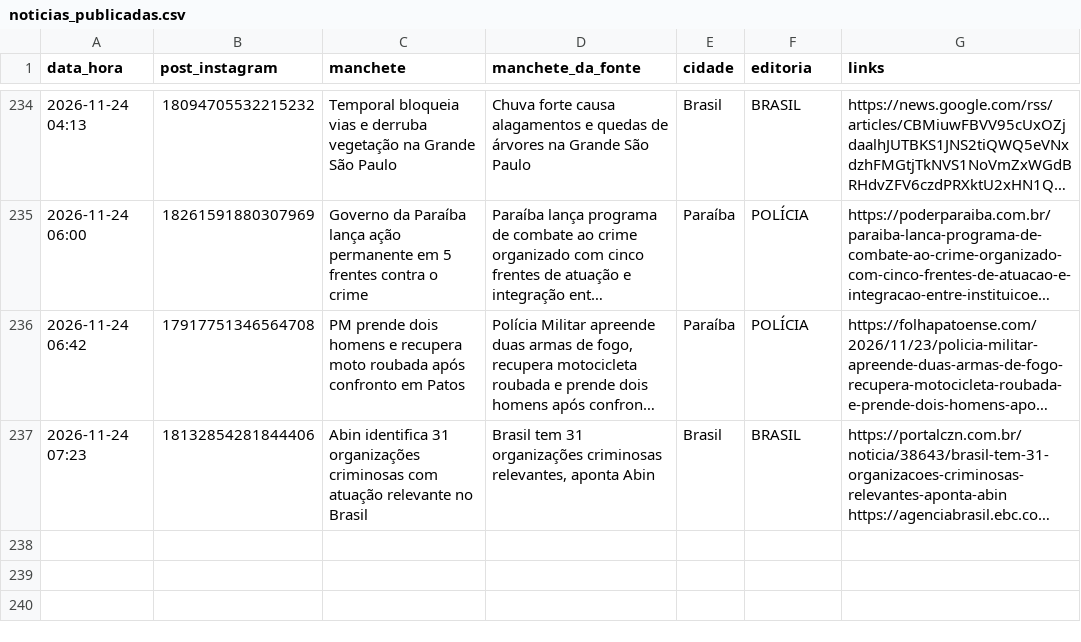
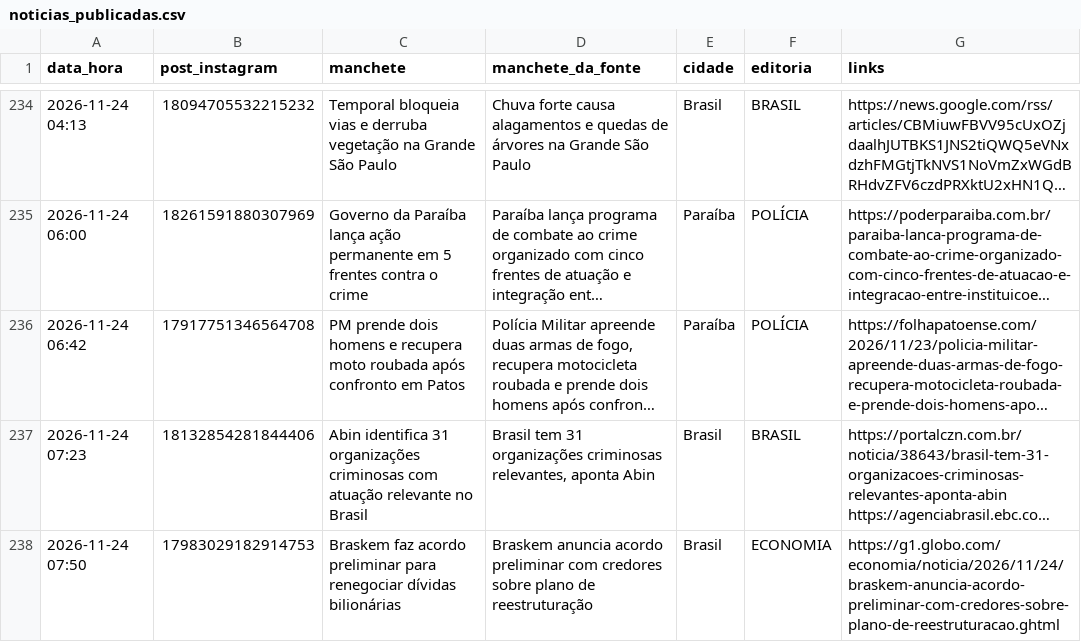
Before and after one commit to ccreatormkt-glitch/portal-noticias, a CSV file: state/noticias_publicadas.csv, drawn as a sheet; only a part is shown, gaps mark what is left out; long unchanged cells end in …; the diff names each change by its address in the sheet, - before the commit and + after, or states it on an @@ line.

```diff
--- a/state/noticias_publicadas.csv
+++ b/state/noticias_publicadas.csv
+row 238: 2026-11-24 07:50 | 17983029182914753 | Braskem faz acordo preliminar para renegociar dívidas bilionárias | Braskem anuncia acordo preliminar com credores sobre plano de reestruturação | Brasil | ECONOMIA | https://g1.globo.com/economia/noticia/2026/11/24/braskem-anuncia-acordo-preliminar-com-credores-sobre-plano-de-reestruturacao.ghtml
```
Also changed, not shown: 3 other files.
